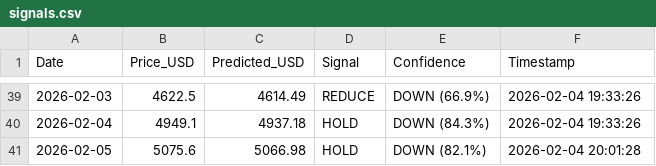
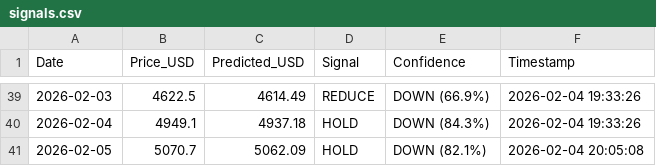
Before and after one commit to ayu-dash/gold-price-predictor, a CSV file: data/signals.csv, drawn as a sheet; only a part is shown, gaps mark what is left out.

```diff
--- a/data/signals.csv
+++ b/data/signals.csv
@@ -40,2 +40,2 @@ Date,Price_USD,Predicted_USD,Signal,Confidence,Timestamp
 2026-02-04,4949.1,4937.18,HOLD,DOWN (84.3%),2026-02-04 19:33:26
-2026-02-05,5075.6,5066.98,HOLD,DOWN (82.1%),2026-02-04 20:01:28
+2026-02-05,5070.7,5062.09,HOLD,DOWN (82.1%),2026-02-04 20:05:08
```
Also changed, not shown: 1 other file.
